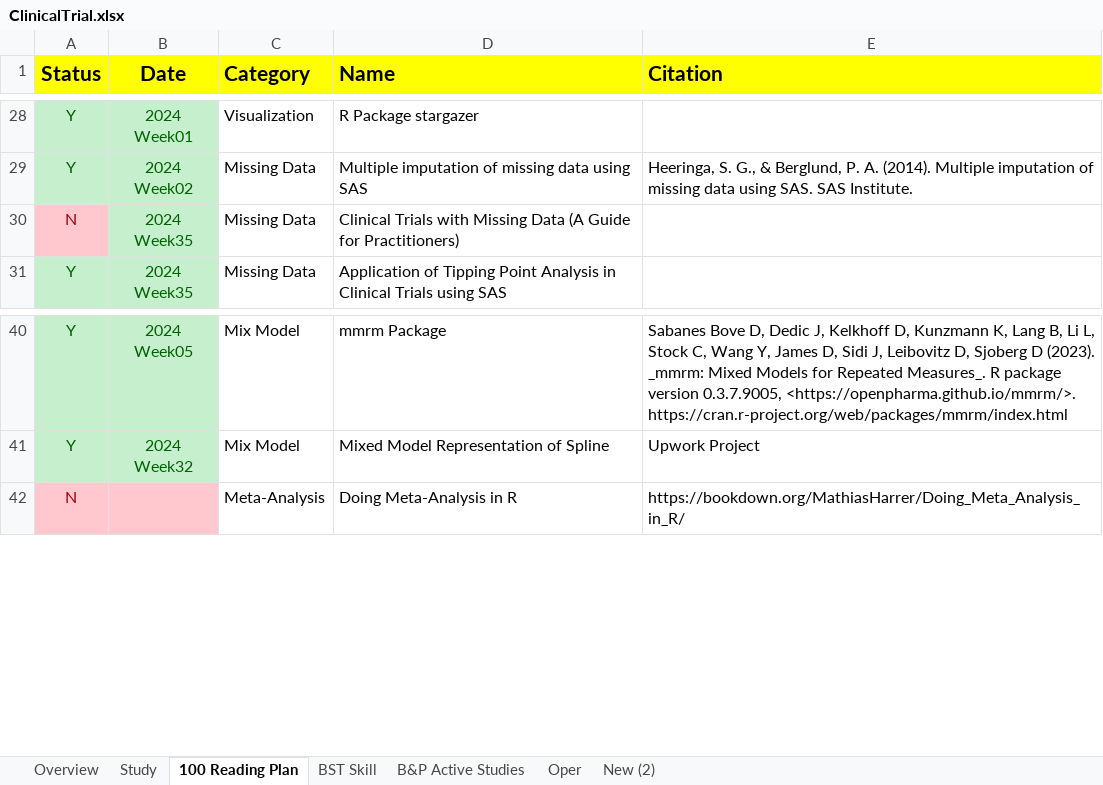
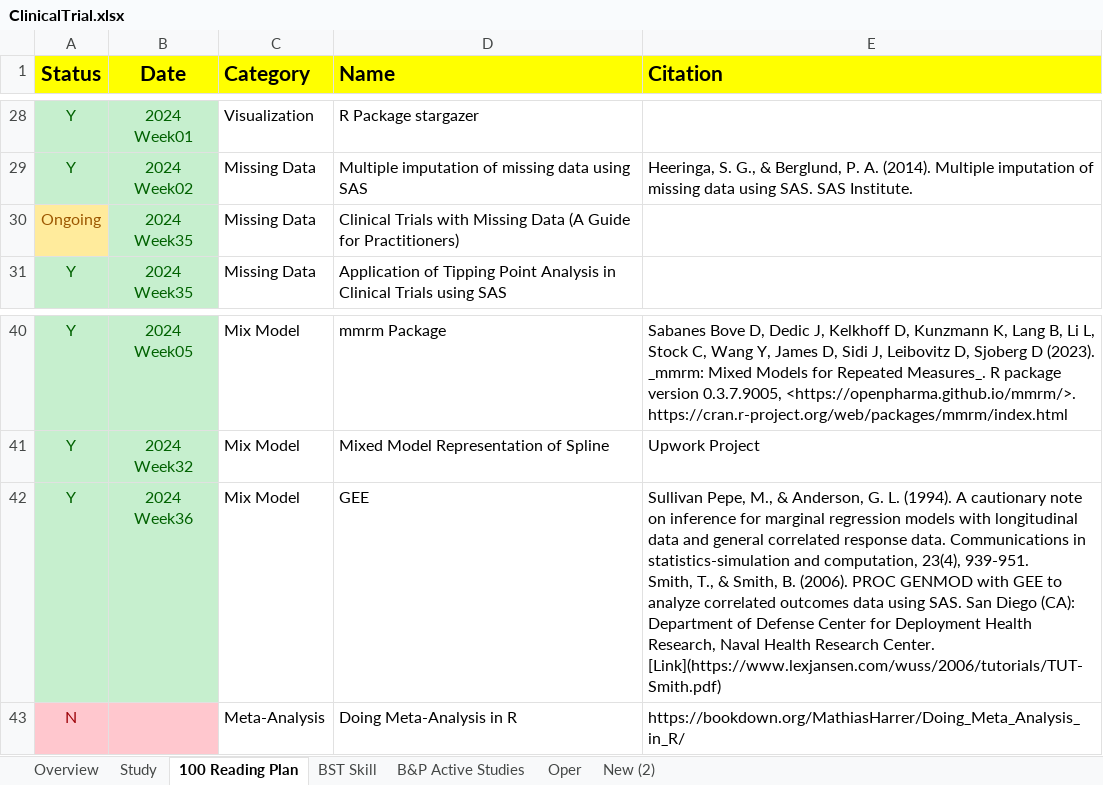
Before and after one commit to Zehuibai/Zehuibai.github.io, an Excel workbook: 01_ClinicalTrials/ClinicalTrial.xlsx, sheet 100 Reading Plan, drawn as a sheet; only a part is shown, gaps mark what is left out; values as stored, in another font and other column widths than the file's, no borders; ↵ is a line break in a cell; the diff names each change by its address in the sheet, - before the commit and + after, or states it on an @@ line.

```diff
--- a/01_ClinicalTrials/ClinicalTrial.xlsx (sheet 100 Reading Plan)
+++ b/01_ClinicalTrials/ClinicalTrial.xlsx (sheet 100 Reading Plan)
-A30 (Status): N
+A30 (Status): Ongoing
@@ A30 fill: #FFC7CE → #FFEB9C, text colour: #9C0006 → #9C5700 @@
+row 42: Y | 2024 Week36 | Mix Model | GEE | Sullivan Pepe, M., & Anderson, G. L. (1994). A cautionary note on inference for marginal regression models with longitudinal data and general correlated response data. Communications in statistics-simulation and computation, 23(4), 939-951. ↵ Smith, T., & Smith, B. (2006). PROC GENMOD with GEE to analyze correlated outcomes data using SAS. San Diego (CA): Department of Defense Center for Deployment Health Research, Naval Health Research Center. [Link](https://www.lexjansen.com/wuss/2006/tutorials/TUT-Smith.pdf)
```
Also changed, not shown: sheet Oper, charts or pictures.
